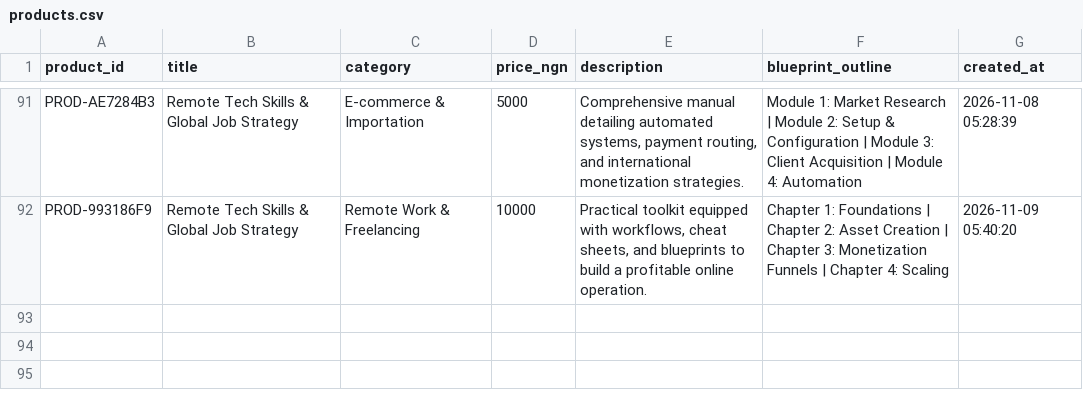
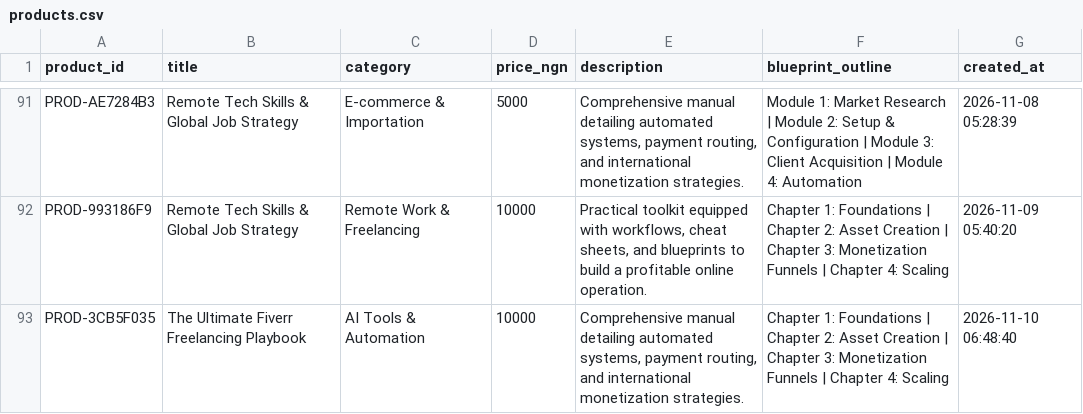
Before and after one commit to Gpowerluv/products.csv, a CSV file: products.csv, drawn as a sheet; only a part is shown, gaps mark what is left out; the diff names each change by its address in the sheet, - before the commit and + after, or states it on an @@ line.

```diff
--- a/products.csv
+++ b/products.csv
+row 93: PROD-3CB5F035 | The Ultimate Fiverr Freelancing Playbook | AI Tools & Automation | 10000 | Comprehensive manual detailing automated systems, payment routing, and international monetization strategies. | Chapter 1: Foundations | Chapter 2: Asset Creation | Chapter 3: Monetization Funnels | Chapter 4: Scaling | 2026-11-10 06:48:40
```
